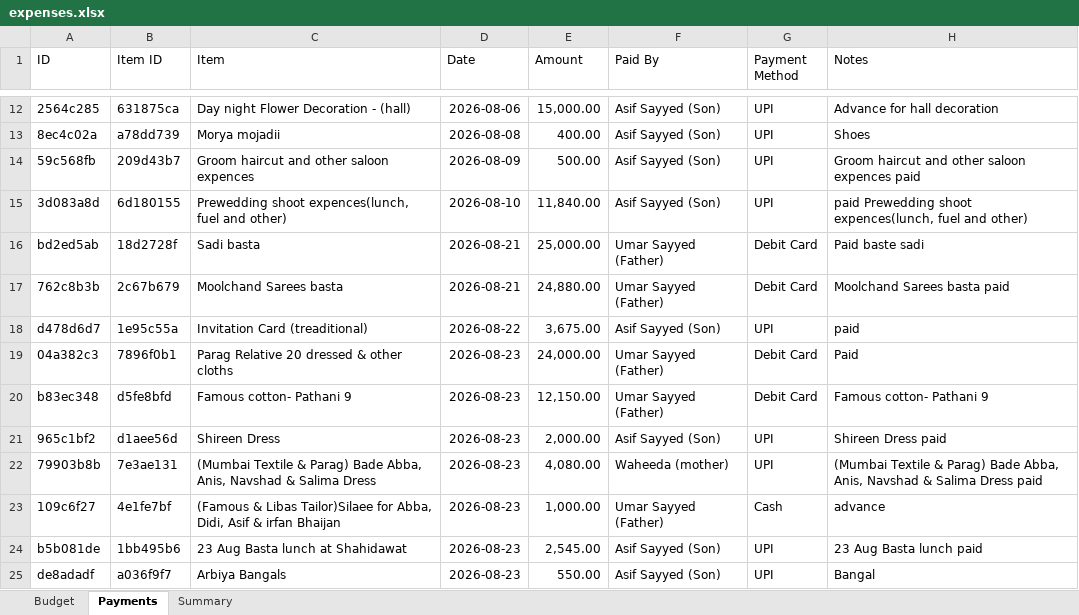
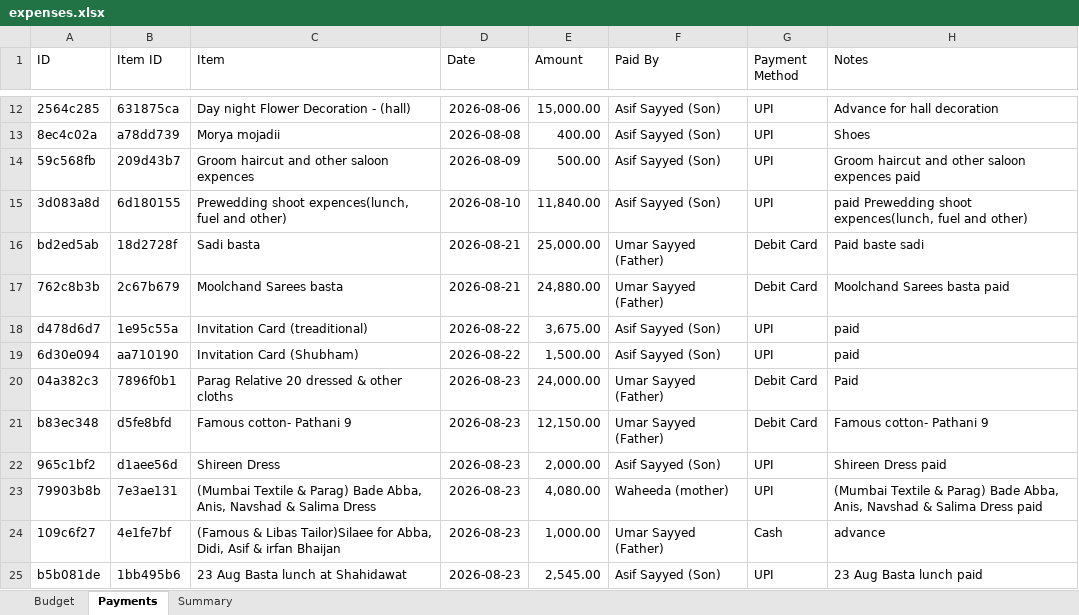
Before and after one commit to Asif-Nice/poc-track-expenses, an Excel workbook: data/expenses.xlsx, sheet Payments, drawn as a sheet; only a part is shown, gaps mark what is left out; the shorter side is filled out with more unchanged rows; values as stored, in another font and other column widths than the file's, no borders; the diff names each change by its address in the sheet, - before the commit and + after, or states it on an @@ line.

Commit message:
Record payment: ₹1,500.00 by Asif Sayyed (Son) for Invitation Card (Shubham)

```diff
--- a/data/expenses.xlsx (sheet Payments)
+++ b/data/expenses.xlsx (sheet Payments)
+row 19: 6d30e094 | aa710190 | Invitation Card (Shubham) | 2026-08-22 | 1,500.00 | Asif Sayyed (Son) | UPI | paid
```
Also changed, not shown: sheet Summary.
